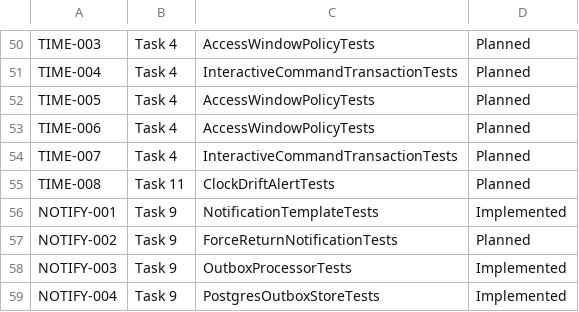
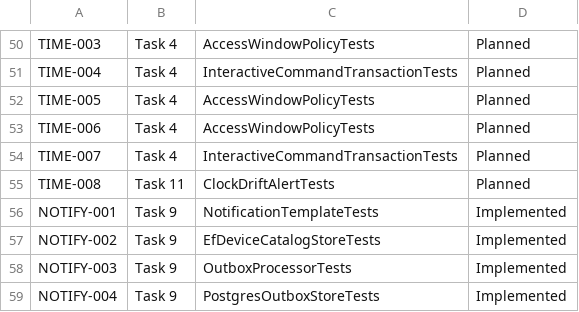
Before and after one commit to caiyipeng2/Mobile-Device-Rental-Management-System, a CSV file: docs/mvp-test-cases.csv, drawn as a sheet; only a part is shown, gaps mark what is left out.

```diff
--- a/docs/mvp-test-cases.csv
+++ b/docs/mvp-test-cases.csv
@@ -56,3 +56,3 @@ TIME-008,Task 11,ClockDriftAlertTests,Planned
 NOTIFY-001,Task 9,NotificationTemplateTests,Implemented
-NOTIFY-002,Task 9,ForceReturnNotificationTests,Planned
+NOTIFY-002,Task 9,EfDeviceCatalogStoreTests,Implemented
 NOTIFY-003,Task 9,OutboxProcessorTests,Implemented
```
Also changed, not shown: docs/traceability.csv, 23 other files.
